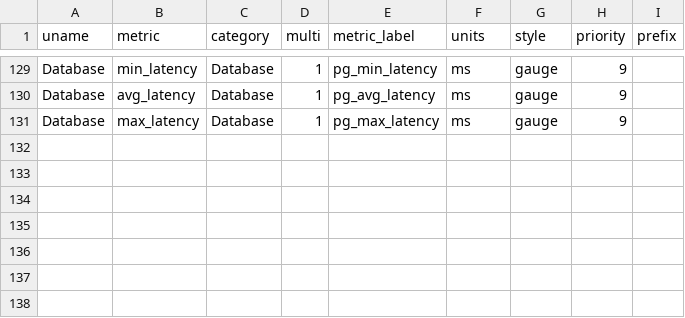
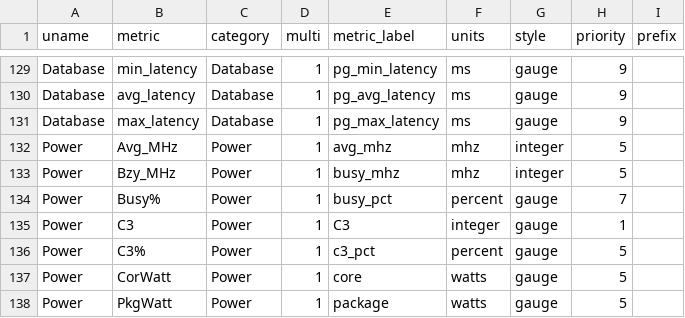
Before and after one commit to gregs1104/pgbench-tools, a CSV file: init/metrics_map.csv, drawn as a sheet; only a part is shown, gaps mark what is left out.

Commit message:
Decoding tables for Linux power sampling.

```diff
--- a/init/metrics_map.csv
+++ b/init/metrics_map.csv
@@ -131 +131,8 @@ Database,avg_latency,Database,1,pg_avg_latency,ms,gauge,9,
 Database,max_latency,Database,1,pg_max_latency,ms,gauge,9,
+Power,Avg_MHz,Power,1,avg_mhz,mhz,integer,5,
+Power,Bzy_MHz,Power,1,busy_mhz,mhz,integer,5,
+Power,Busy%,Power,1,busy_pct,percent,gauge,7,
+Power,C3,Power,1,C3,integer,gauge,1,
+Power,C3%,Power,1,c3_pct,percent,gauge,5,
+Power,CorWatt,Power,1,core,watts,gauge,5,
+Power,PkgWatt,Power,1,package,watts,gauge,5,
```
Also changed, not shown: 3 other files.
